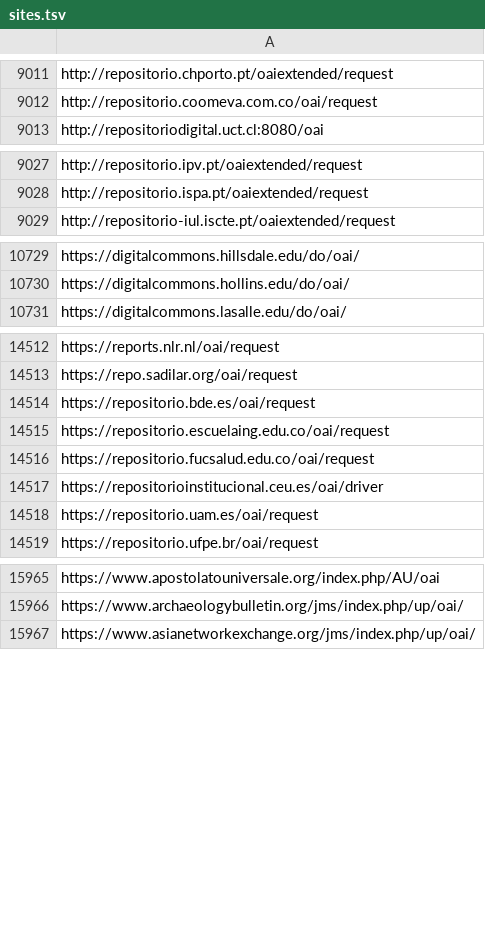
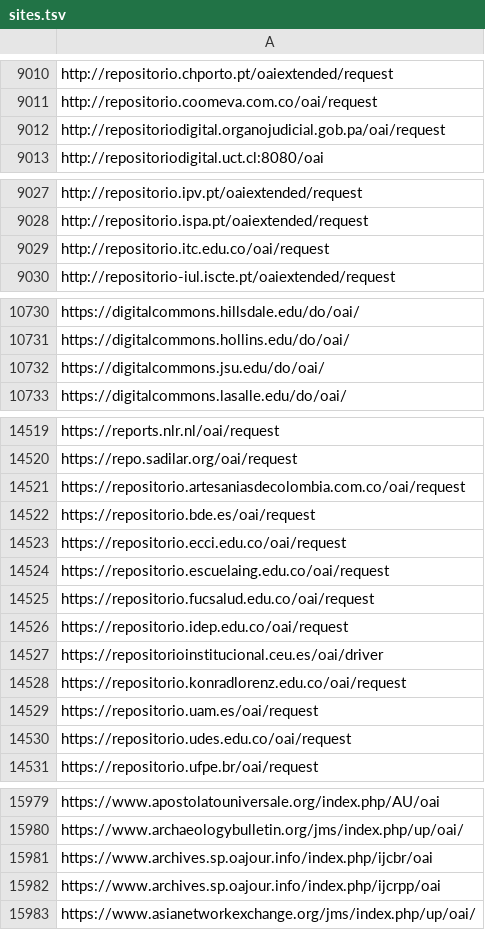
Before and after one commit to miku/metha, a TSV file: contrib/sites.tsv, drawn as a sheet; only a part is shown, gaps mark what is left out; the diff covers the shown part only; the diff names each change by its address in the sheet, - before the commit and + after, or states it on an @@ line.

Commit message:
update sites

```diff
--- a/contrib/sites.tsv
+++ b/contrib/sites.tsv
+row 9012: http://repositoriodigital.organojudicial.gob.pa/oai/request
+row 9029: http://repositorio.itc.edu.co/oai/request
+row 10732: https://digitalcommons.jsu.edu/do/oai/
+row 14521: https://repositorio.artesaniasdecolombia.com.co/oai/request
+row 14523: https://repositorio.ecci.edu.co/oai/request
+row 14526: https://repositorio.idep.edu.co/oai/request
+row 14528: https://repositorio.konradlorenz.edu.co/oai/request
+row 14530: https://repositorio.udes.edu.co/oai/request
+row 15981: https://www.archives.sp.oajour.info/index.php/ijcbr/oai
+row 15982: https://www.archives.sp.oajour.info/index.php/ijcrpp/oai
```
Also changed, not shown: 8 added rows and 2 removed rows elsewhere in this file, contrib/sites-extra.tsv, contrib/sites-oa.tsv.
